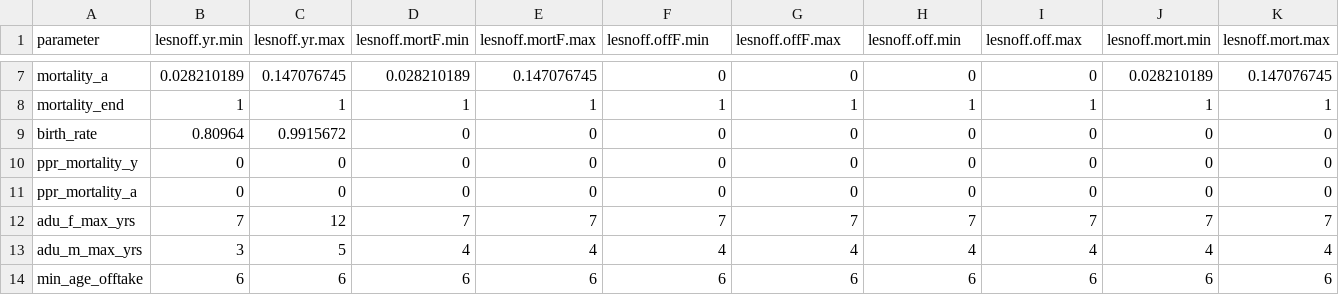
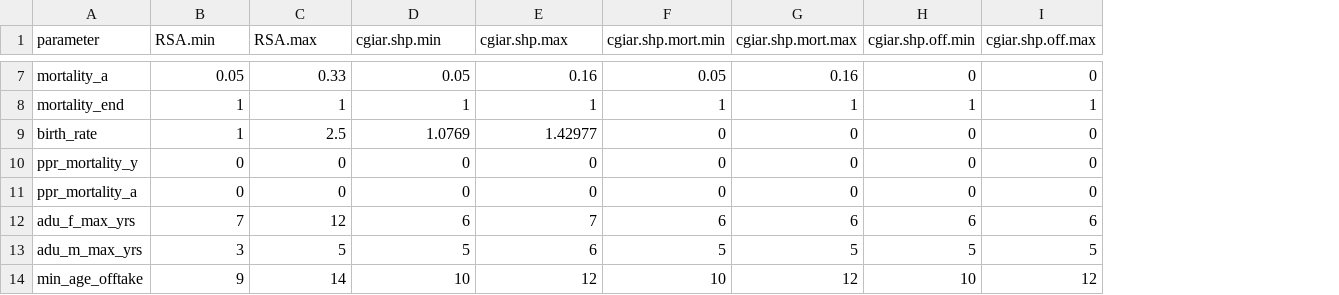
Before and after one commit to BethSavagar/demographic_model_1, a CSV file: data/Applied_parameters/demographics-cgiar_validation.csv, drawn as a sheet; only a part is shown, gaps mark what is left out; the diff covers the shown part only; the diff names each change by its address in the sheet, - before the commit and + after, or states it on an @@ line.

Commit message:
developing analysis of Applied examples with baseline LHS

```diff
--- a/data/Applied_parameters/demographics-cgiar_validation.csv
+++ b/data/Applied_parameters/demographics-cgiar_validation.csv
-column J (lesnoff.mort.min), rows 7-14: 0.028210189 | 1 | 0 | 0 | 0 | 7 | 4 | 6
-column K (lesnoff.mort.max), rows 7-14: 0.147076745 | 1 | 0 | 0 | 0 | 7 | 4 | 6
-B1: lesnoff.yr.min
+B1: RSA.min
-C1: lesnoff.yr.max
+C1: RSA.max
-D1: lesnoff.mortF.min
+D1: cgiar.shp.min
-E1: lesnoff.mortF.max
+E1: cgiar.shp.max
-F1: lesnoff.offF.min
+F1: cgiar.shp.mort.min
-G1: lesnoff.offF.max
+G1: cgiar.shp.mort.max
-H1: lesnoff.off.min
+H1: cgiar.shp.off.min
-I1: lesnoff.off.max
+I1: cgiar.shp.off.max
-B7 (RSA.min): 0.028210189
+B7 (RSA.min): 0.05
-C7 (RSA.max): 0.147076745
+C7 (RSA.max): 0.33
-D7 (cgiar.shp.min): 0.028210189
+D7 (cgiar.shp.min): 0.05
-E7 (cgiar.shp.max): 0.147076745
+E7 (cgiar.shp.max): 0.16
-F7 (cgiar.shp.mort.min): 0
+F7 (cgiar.shp.mort.min): 0.05
-G7 (cgiar.shp.mort.max): 0
+G7 (cgiar.shp.mort.max): 0.16
-B9 (RSA.min): 0.80964
+B9 (RSA.min): 1
-C9 (RSA.max): 0.9915672
+C9 (RSA.max): 2.5
-D9 (cgiar.shp.min): 0
+D9 (cgiar.shp.min): 1.0769
-E9 (cgiar.shp.max): 0
+E9 (cgiar.shp.max): 1.42977
-D12 (cgiar.shp.min): 7
+D12 (cgiar.shp.min): 6
-F12 (cgiar.shp.mort.min): 7
+F12 (cgiar.shp.mort.min): 6
-G12 (cgiar.shp.mort.max): 7
+G12 (cgiar.shp.mort.max): 6
-H12 (cgiar.shp.off.min): 7
+H12 (cgiar.shp.off.min): 6
-I12 (cgiar.shp.off.max): 7
+I12 (cgiar.shp.off.max): 6
-D13 (cgiar.shp.min): 4
+D13 (cgiar.shp.min): 5
-E13 (cgiar.shp.max): 4
+E13 (cgiar.shp.max): 6
-F13 (cgiar.shp.mort.min): 4
+F13 (cgiar.shp.mort.min): 5
-G13 (cgiar.shp.mort.max): 4
+G13 (cgiar.shp.mort.max): 5
-H13 (cgiar.shp.off.min): 4
+H13 (cgiar.shp.off.min): 5
-I13 (cgiar.shp.off.max): 4
+I13 (cgiar.shp.off.max): 5
-B14 (RSA.min): 6
+B14 (RSA.min): 9
-C14 (RSA.max): 6
+C14 (RSA.max): 14
-D14 (cgiar.shp.min): 6
+D14 (cgiar.shp.min): 10
-E14 (cgiar.shp.max): 6
+E14 (cgiar.shp.max): 12
-F14 (cgiar.shp.mort.min): 6
+F14 (cgiar.shp.mort.min): 10
-G14 (cgiar.shp.mort.max): 6
+G14 (cgiar.shp.mort.max): 12
-H14 (cgiar.shp.off.min): 6
+H14 (cgiar.shp.off.min): 10
-I14 (cgiar.shp.off.max): 6
+I14 (cgiar.shp.off.max): 12
```
Also changed, not shown: 41 edited cells elsewhere in this file, data/Applied_parameters/demographics-lesnoff_validation.csv, data/Applied_parameters/state_vars-cgiar_validation.csv, 17 other files.
